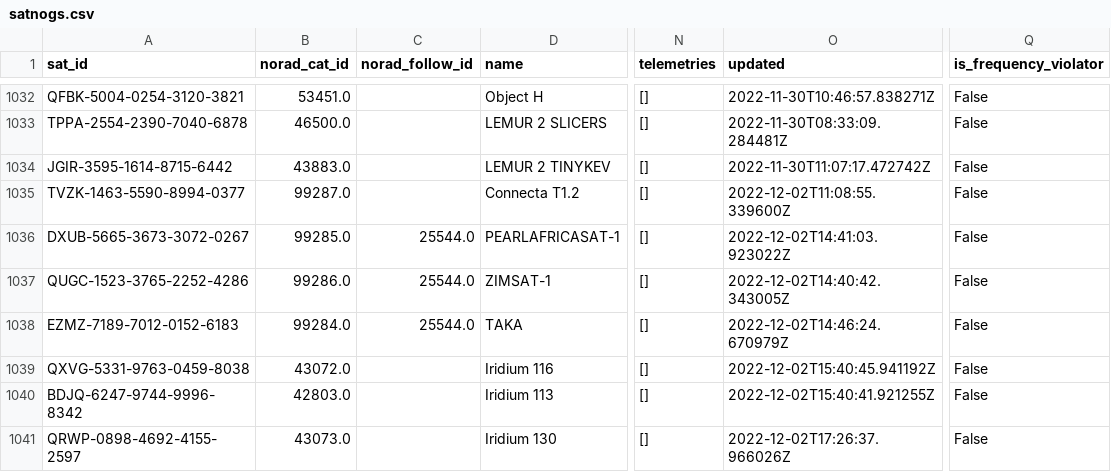
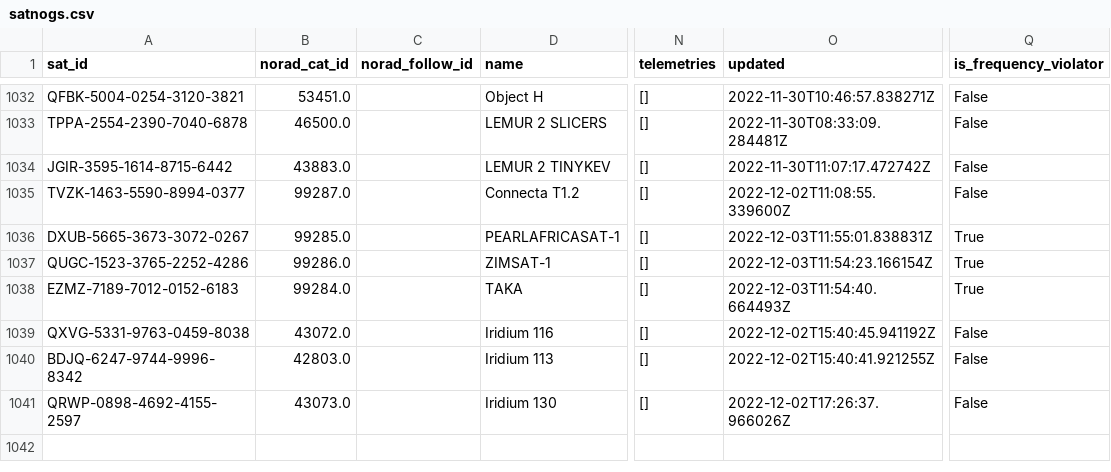
Before and after one commit to maruko8k/amateur-satellite-database, a CSV file: data/satnogs.csv, drawn as a sheet; only a part is shown, gaps mark what is left out; the diff names each change by its address in the sheet, - before the commit and + after, or states it on an @@ line.

```diff
--- a/data/satnogs.csv
+++ b/data/satnogs.csv
-C1036:C1038 (norad_follow_id): 25544.0
+C1036:C1038 (norad_follow_id): (empty)
-O1036 (updated): 2022-12-02T14:41:03.923022Z
+O1036 (updated): 2022-12-03T11:55:01.838831Z
-Q1036:Q1038 (is_frequency_violator): False
+Q1036:Q1038 (is_frequency_violator): True
-O1037 (updated): 2022-12-02T14:40:42.343005Z
+O1037 (updated): 2022-12-03T11:54:23.166154Z
-O1038 (updated): 2022-12-02T14:46:24.670979Z
+O1038 (updated): 2022-12-03T11:54:40.664493Z
```
Also changed, not shown: data/amsat-active-frequencies.csv, data/amsat-all-frequencies.csv, 3 other files.
